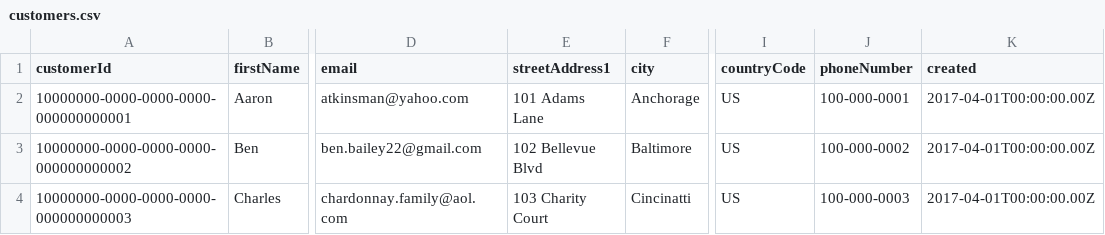
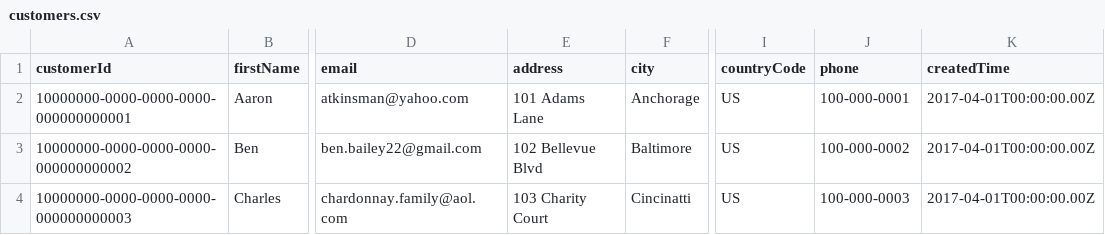
Before and after one commit to datastax/graph-examples, a CSV file: fraud/data/customers.csv, drawn as a sheet; only a part is shown, gaps mark what is left out; the diff names each change by its address in the sheet, - before the commit and + after, or states it on an @@ line.

```diff
--- a/fraud/data/customers.csv
+++ b/fraud/data/customers.csv
-E1: streetAddress1
+E1: address
-J1: phoneNumber
+J1: phone
-K1: created
+K1: createdTime
```
Also changed, not shown: fraud/data/chargebacks.csv, fraud/data/orders.csv, 7 other files.
